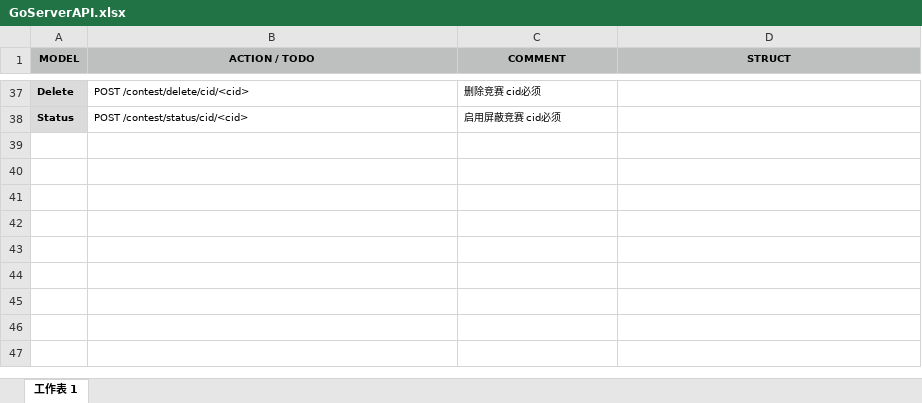
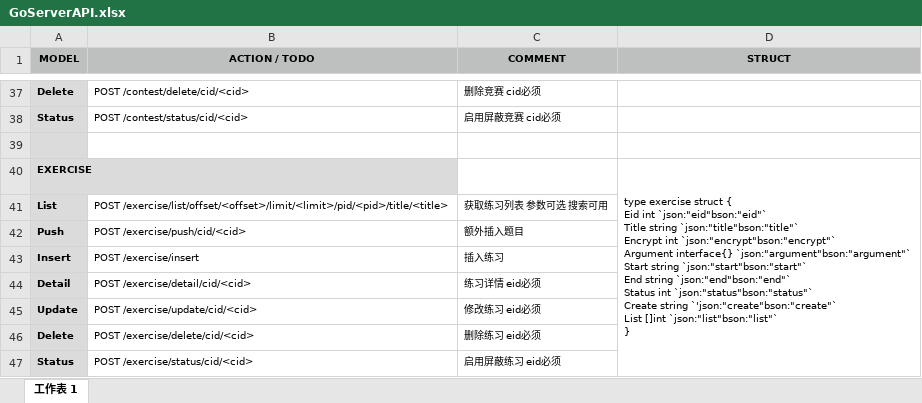
Before and after one commit to memelee/GoServer, an Excel workbook: doc/GoServerAPI.xlsx, sheet 工作表 1, drawn as a sheet; only a part is shown, gaps mark what is left out; values as stored, in another font and other column widths than the file's, no borders; ↵ is a line break in a cell; the diff names each change by its address in the sheet, - before the commit and + after, or states it on an @@ line.

Commit message:
exercise

```diff
--- a/doc/GoServerAPI.xlsx (sheet 工作表 1)
+++ b/doc/GoServerAPI.xlsx (sheet 工作表 1)
+row 39: (empty)
+row 40: EXERCISE |  |  | type exercise struct { ↵ Eid int `json:"eid"bson:"eid"` ↵ Title string `json:"title"bson:"title"` ↵ Encrypt int `json:"encrypt"bson:"encrypt"` ↵ Argument interface{} `json:"argument"bson:"argument"` ↵ Start string `json:"start"bson:"start"` ↵ End string `json:"end"bson:"end"` ↵ Status int `json:"status"bson:"status"` ↵ Create string `'json:"create"bson:"create"` ↵ List []int `json:"list"bson:"list"` ↵ }
+row 41: List | POST /exercise/list/offset/<offset>/limit/<limit>/pid/<pid>/title/<title> | 获取练习列表 参数可选 搜索可用
+row 42: Push | POST /exercise/push/cid/<cid> | 额外插入题目
+row 43: Insert | POST /exercise/insert | 插入练习
+row 44: Detail | POST /exercise/detail/cid/<cid> | 练习详情 eid必须
+row 45: Update | POST /exercise/update/cid/<cid> | 修改练习 eid必须
+row 46: Delete | POST /exercise/delete/cid/<cid> | 删除练习 eid必须
+row 47: Status | POST /exercise/status/cid/<cid> | 启用屏蔽练习 eid必须
```
